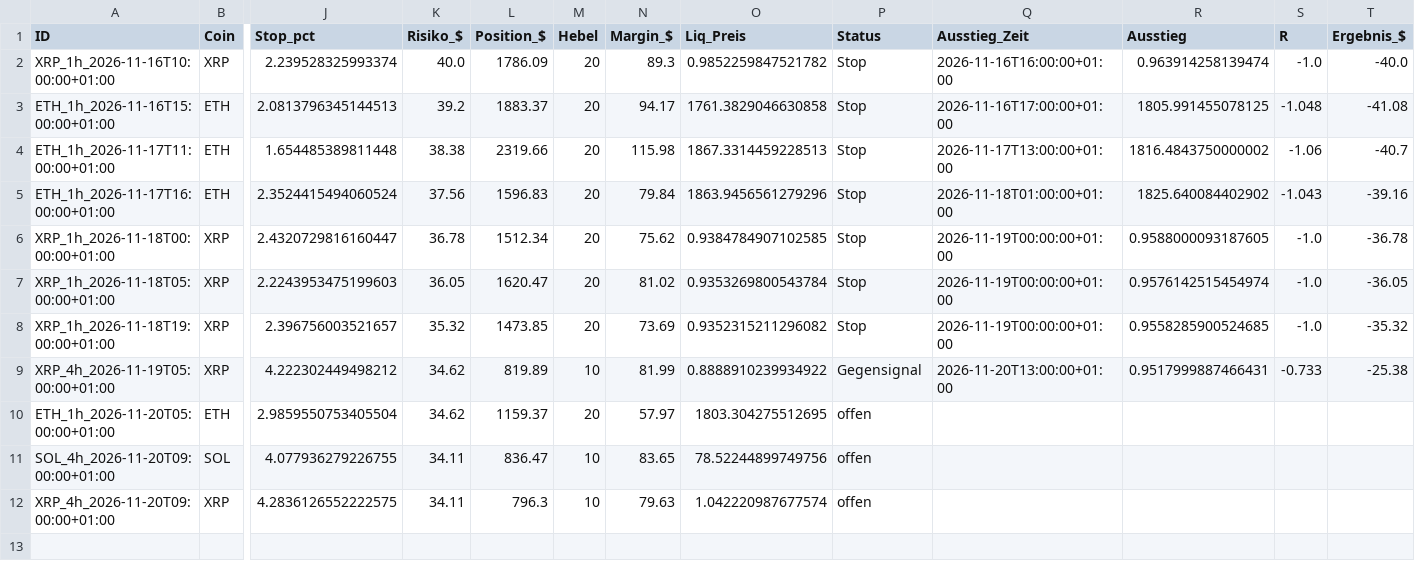
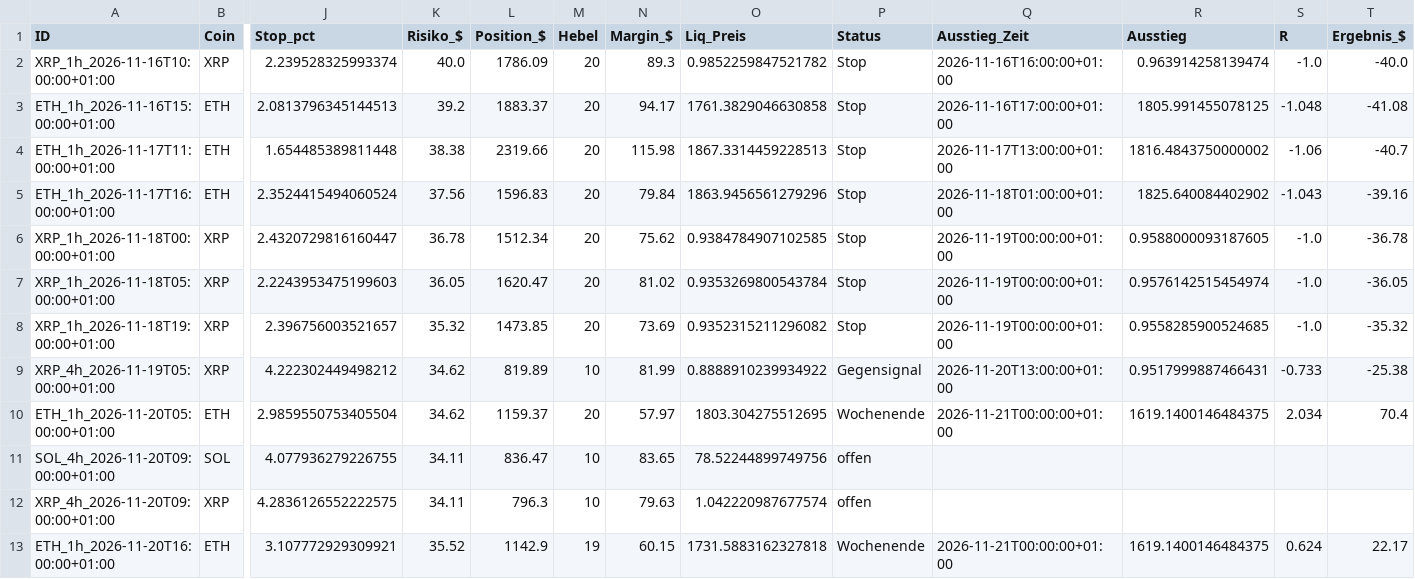
Before and after one commit to Jokaaa999/Trading-Bot1, a CSV file: daten/paper_trades.csv, drawn as a sheet; only a part is shown, gaps mark what is left out; rows hold the shown columns only; the diff names each change by its address in the sheet, - before the commit and + after, or states it on an @@ line.

```diff
--- a/daten/paper_trades.csv
+++ b/daten/paper_trades.csv
-P10 (Status): offen
+P10 (Status): Wochenende
-Q10 (Ausstieg_Zeit): (empty)
+Q10 (Ausstieg_Zeit): 2026-11-21T00:00:00+01:00
-R10 (Ausstieg): (empty)
+R10 (Ausstieg): 1619.1400146484375
-S10 (R): (empty)
+S10 (R): 2.034
-T10 (Ergebnis_$): (empty)
+T10 (Ergebnis_$): 70.4
+row 13: ETH_1h_2026-11-20T16:00:00+01:00 | ETH | 3.107772929309921 | 35.52 | 1142.9 | 19 | 60.15 | 1731.5883162327818 | Wochenende | 2026-11-21T00:00:00+01:00 | 1619.1400146484375 | 0.624 | 22.17
```
Also changed, not shown: 2 other files.
